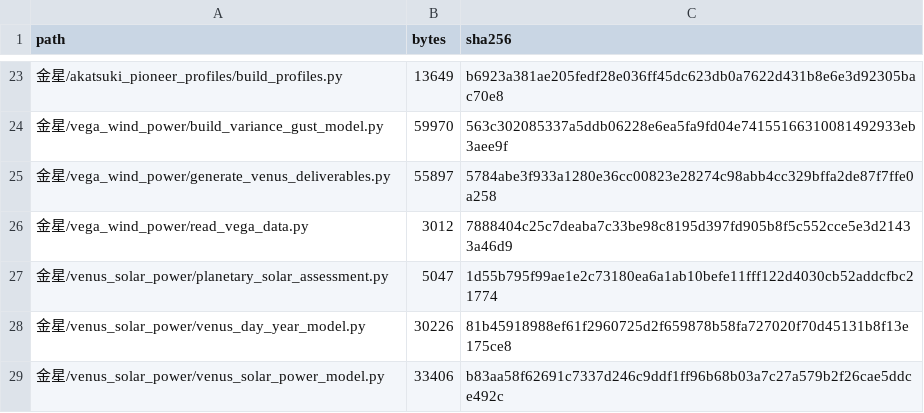
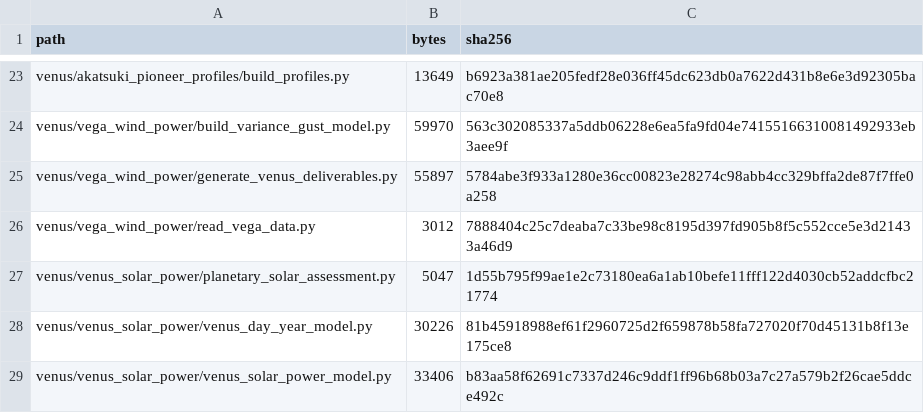
Before and after one commit to orange4433/wind-solar-power-earth-mars-venus, a CSV file: CODE_MANIFEST.csv, drawn as a sheet; only a part is shown, gaps mark what is left out; the diff covers the shown part only; the diff names each change by its address in the sheet, - before the commit and + after, or states it on an @@ line.

Commit message:
Translate planetary research paths to English

```diff
--- a/CODE_MANIFEST.csv
+++ b/CODE_MANIFEST.csv
-A23 (path): 金星/akatsuki_pioneer_profiles/build_profiles.py
+A23 (path): venus/akatsuki_pioneer_profiles/build_profiles.py
-A24 (path): 金星/vega_wind_power/build_variance_gust_model.py
+A24 (path): venus/vega_wind_power/build_variance_gust_model.py
-A25 (path): 金星/vega_wind_power/generate_venus_deliverables.py
+A25 (path): venus/vega_wind_power/generate_venus_deliverables.py
-A26 (path): 金星/vega_wind_power/read_vega_data.py
+A26 (path): venus/vega_wind_power/read_vega_data.py
-A27 (path): 金星/venus_solar_power/planetary_solar_assessment.py
+A27 (path): venus/venus_solar_power/planetary_solar_assessment.py
-A28 (path): 金星/venus_solar_power/venus_day_year_model.py
+A28 (path): venus/venus_solar_power/venus_day_year_model.py
-A29 (path): 金星/venus_solar_power/venus_solar_power_model.py
+A29 (path): venus/venus_solar_power/venus_solar_power_model.py
```
Also changed, not shown: 18 added rows, 18 removed rows and 2 edited cells elsewhere in this file, 26 other files.
